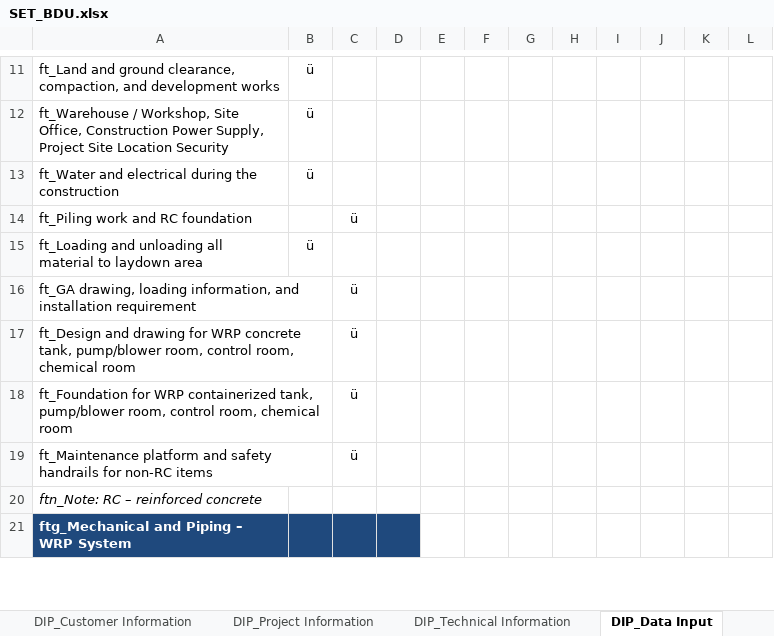
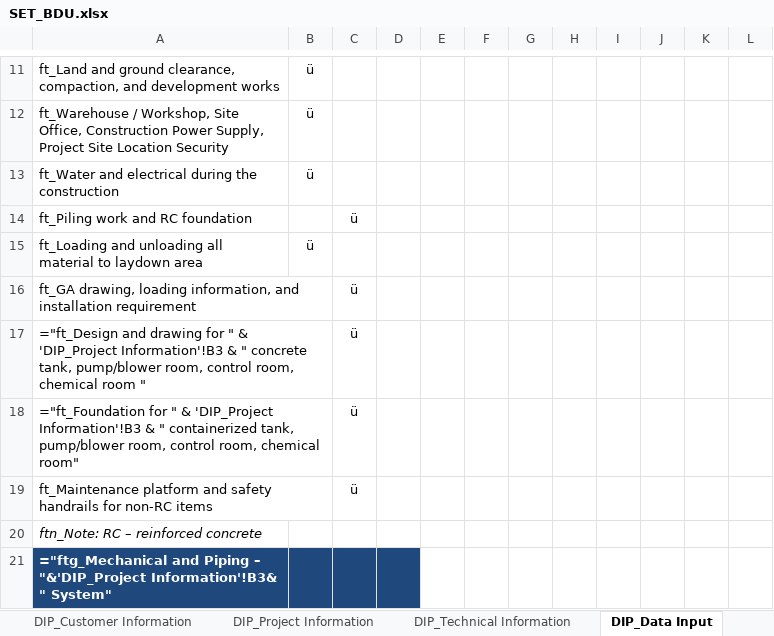
Before and after one commit to taufikhdyt01/DIAC-V, an Excel workbook: data/SET_BDU.xlsx, sheet DIP_Data Input, drawn as a sheet; only a part is shown, gaps mark what is left out; values as stored, in another font and other column widths than the file's, no borders; formulas without a stored value are shown as written; the diff covers the shown part only; the diff names each change by its address in the sheet, - before the commit and + after, or states it on an @@ line.

```diff
--- a/data/SET_BDU.xlsx (sheet DIP_Data Input)
+++ b/data/SET_BDU.xlsx (sheet DIP_Data Input)
-A17: ft_Design and drawing for WRP concrete tank, pump/blower room, control room, chemical room
+A17: ="ft_Design and drawing for " & 'DIP_Project Information'!B3 & " concrete tank, pump/blower room, control room, chemical room "
-A18: ft_Foundation for WRP containerized tank, pump/blower room, control room, chemical room
+A18: ="ft_Foundation for " & 'DIP_Project Information'!B3 & " containerized tank, pump/blower room, control room, chemical room"
-A21: ftg_Mechanical and Piping – WRP System
+A21: ="ftg_Mechanical and Piping – "&'DIP_Project Information'!B3& " System"
```
Also changed, not shown: 12 edited cells elsewhere in this sheet, sheet DIP_Customer Information, sheet DIP_Technical Information, 1 other file.
